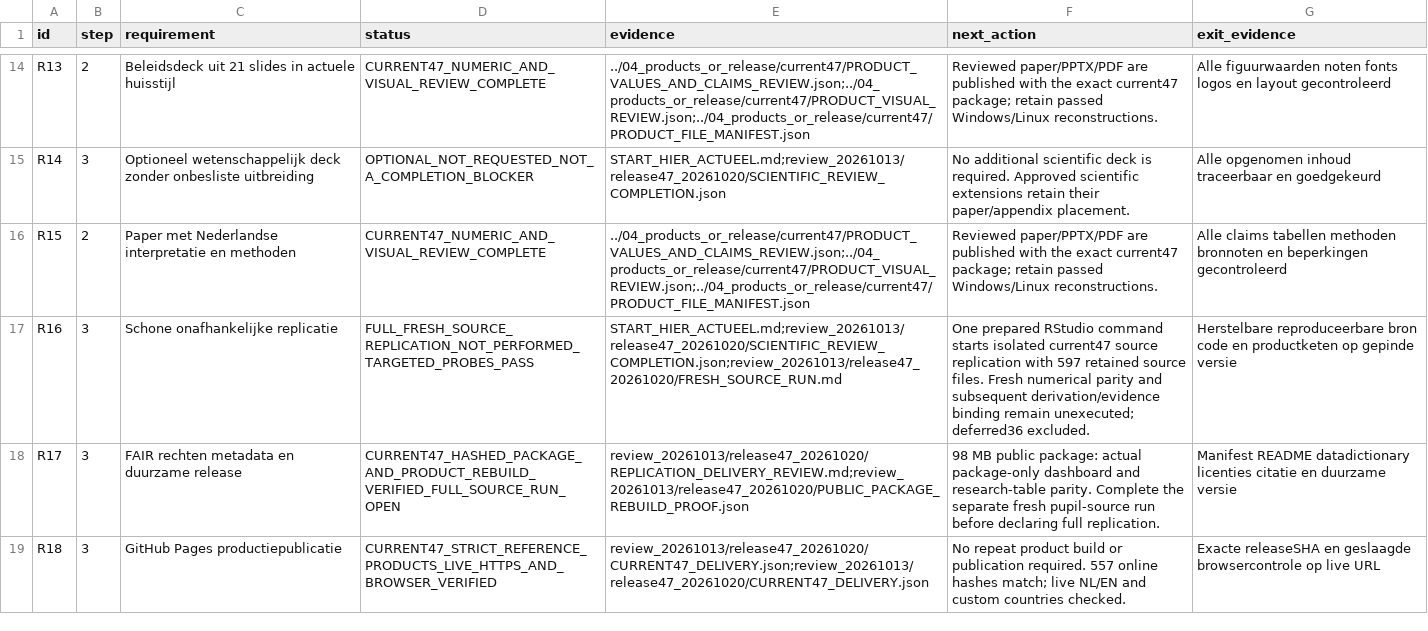
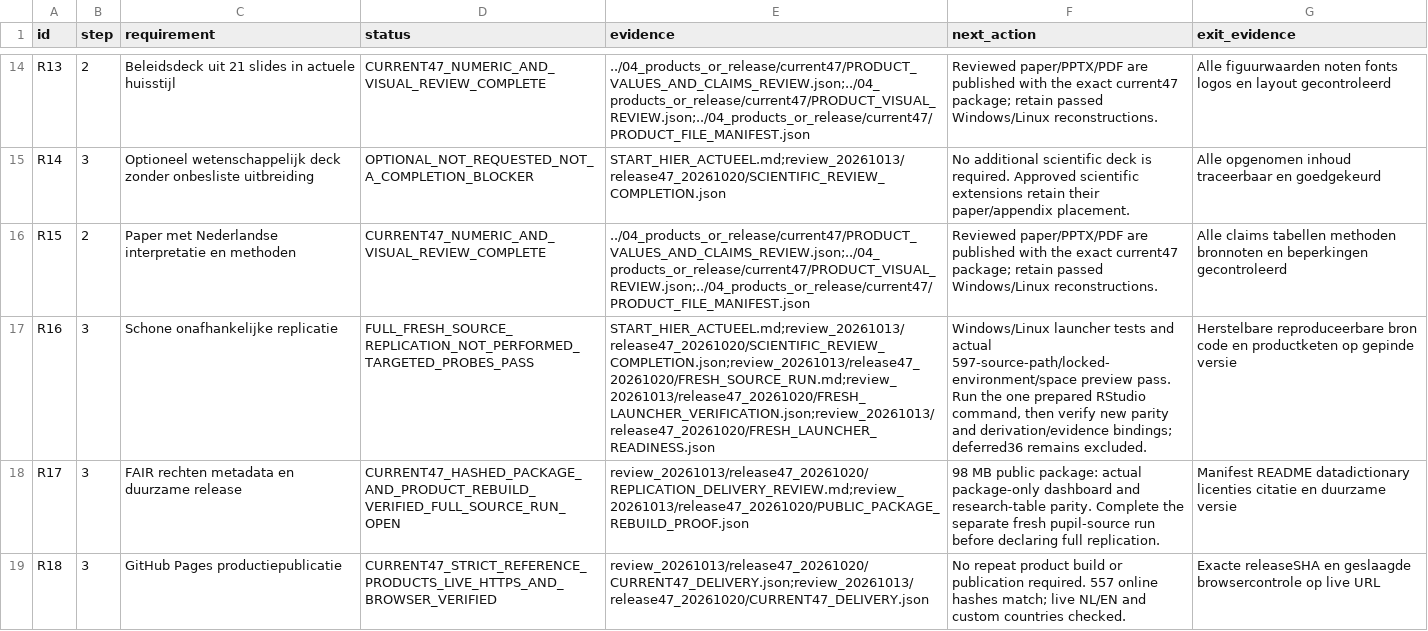
Before and after one commit to Netherlands-Opportunity-Lab/Learning-Outcomes, a CSV file: 06_pipeline/ACCEPTATIE_EN_VOORTGANG.csv, drawn as a sheet; only a part is shown, gaps mark what is left out; the diff covers the shown part only; the diff names each change by its address in the sheet, - before the commit and + after, or states it on an @@ line.

```diff
--- a/06_pipeline/ACCEPTATIE_EN_VOORTGANG.csv
+++ b/06_pipeline/ACCEPTATIE_EN_VOORTGANG.csv
-E17 (evidence): START_HIER_ACTUEEL.md;review_20261013/release47_20261020/SCIENTIFIC_REVIEW_COMPLETION.json;review_20261013/release47_20261020/FRESH_SOURCE_RUN.md
+E17 (evidence): START_HIER_ACTUEEL.md;review_20261013/release47_20261020/SCIENTIFIC_REVIEW_COMPLETION.json;review_20261013/release47_20261020/FRESH_SOURCE_RUN.md;review_20261013/release47_20261020/FRESH_LAUNCHER_VERIFICATION.json;review_20261013/release47_20261020/FRESH_LAUNCHER_READINESS.json
-F17 (next_action): One prepared RStudio command starts isolated current47 source replication with 597 retained source files. Fresh numerical parity and subsequent derivation/evidence binding remain unexecuted; deferred36 excluded.
+F17 (next_action): Windows/Linux launcher tests and actual 597-source-path/locked-environment/space preview pass. Run the one prepared RStudio command, then verify new parity and derivation/evidence bindings; deferred36 remains excluded.
```
Also changed, not shown: 2 edited cells elsewhere in this file, 5 other files.
